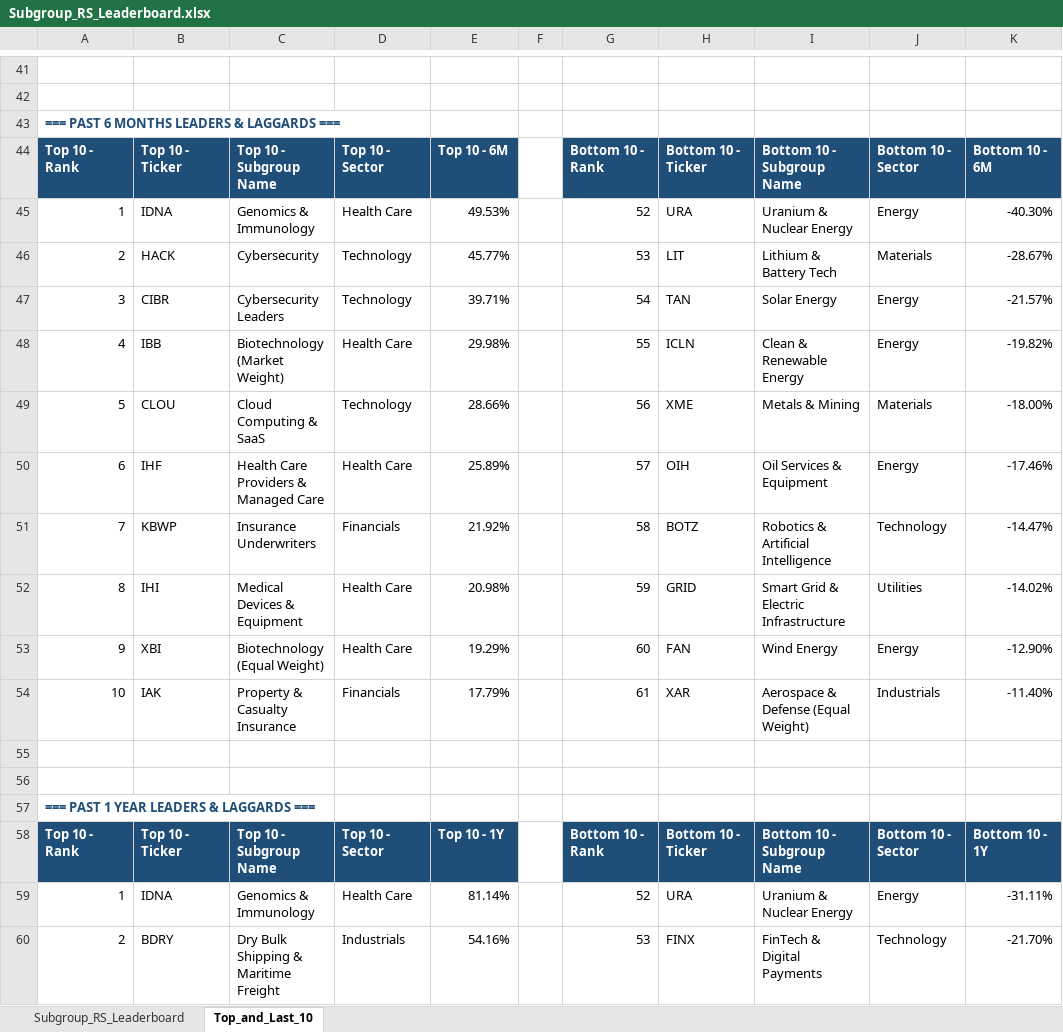
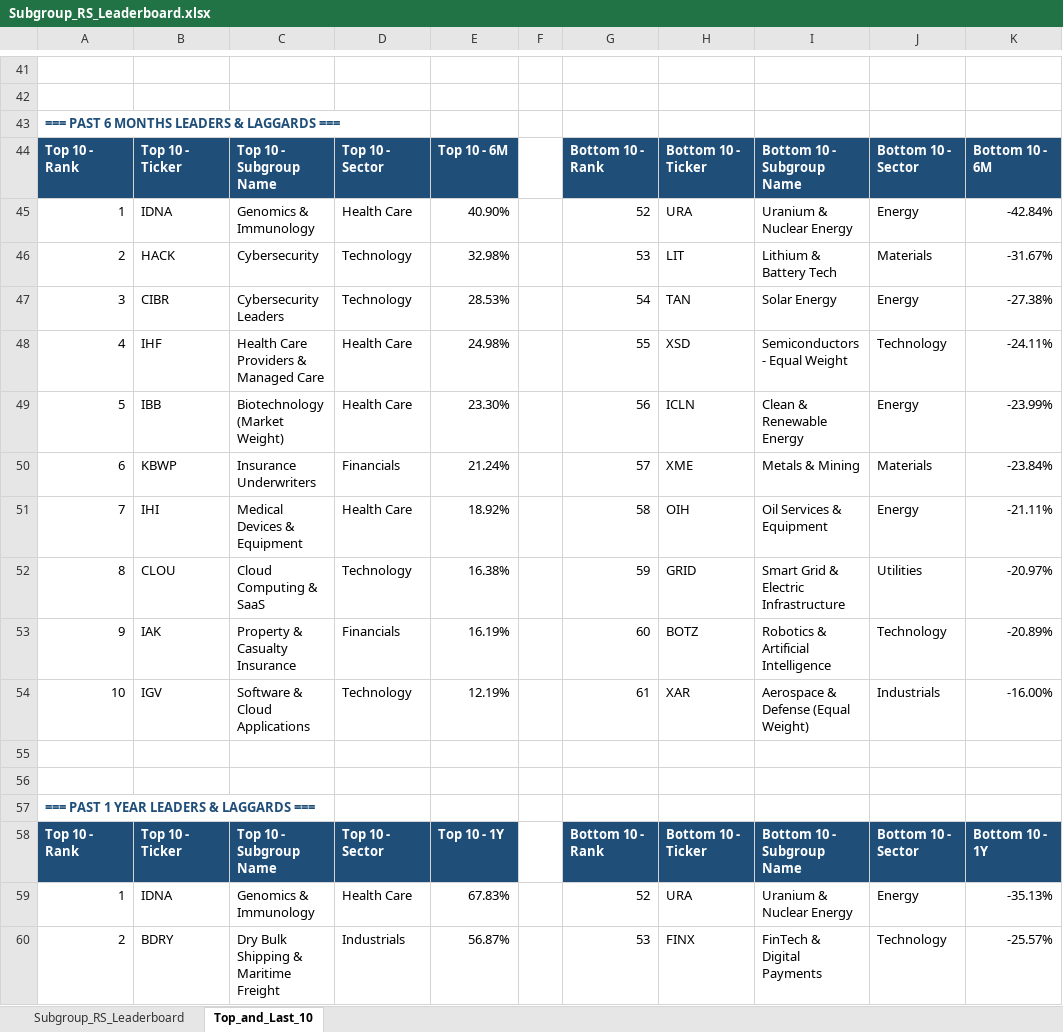
Before and after one commit to Jamesssurfer/SubGroup-Tracker, an Excel workbook: Subgroup_RS_Leaderboard.xlsx, sheet Top_and_Last_10, drawn as a sheet; only a part is shown, gaps mark what is left out; values as stored, in another font and other column widths than the file's, no borders; formulas without a stored value are shown as written; removed rows and columns are numbered as before the commit, all else as after; the diff covers the shown part only; the diff names each change by its address in the sheet, - before the commit and + after, or states it on an @@ line.

```diff
--- a/Subgroup_RS_Leaderboard.xlsx (sheet Top_and_Last_10)
+++ b/Subgroup_RS_Leaderboard.xlsx (sheet Top_and_Last_10)
-E45: 49.53%
+E45: 40.90%
-K45: -40.30%
+K45: -42.84%
-E46: 45.77%
+E46: 32.98%
-K46: -28.67%
+K46: -31.67%
-E47: 39.71%
+E47: 28.53%
-K47: -21.57%
+K47: -27.38%
+row 48: 4 | IHF | Health Care Providers & Managed Care | Health Care | 24.98% |  | 55 | XSD | Semiconductors - Equal Weight | Technology | -24.11%
-A49: 4
+A49: 5
-E49: 29.98%
+E49: 23.30%
-G49: 55
+G49: 56
-K49: -19.82%
+K49: -23.99%
-row 49: 5 | CLOU | Cloud Computing & SaaS | Technology | 28.66% |  | 56 | XME | Metals & Mining | Materials | -18.00%
-row 50: 6 | IHF | Health Care Providers & Managed Care | Health Care | 25.89% |  | 57 | OIH | Oil Services & Equipment | Energy | -17.46%
-row 51: 7 | KBWP | Insurance Underwriters | Financials | 21.92% |  | 58 | BOTZ | Robotics & Artificial Intelligence | Technology | -14.47%
+row 50: 6 | KBWP | Insurance Underwriters | Financials | 21.24% |  | 57 | XME | Metals & Mining | Materials | -23.84%
+row 51: 7 | IHI | Medical Devices & Equipment | Health Care | 18.92% |  | 58 | OIH | Oil Services & Equipment | Energy | -21.11%
-B52: IHI
+B52: CLOU
-C52: Medical Devices & Equipment
+C52: Cloud Computing & SaaS
-D52: Health Care
+D52: Technology
-E52: 20.98%
+E52: 16.38%
-K52: -14.02%
+K52: -20.97%
-row 53: 9 | XBI | Biotechnology (Equal Weight) | Health Care | 19.29% |  | 60 | FAN | Wind Energy | Energy | -12.90%
+row 53: 9 | IAK | Property & Casualty Insurance | Financials | 16.19% |  | 60 | BOTZ | Robotics & Artificial Intelligence | Technology | -20.89%
-B54: IAK
+B54: IGV
-C54: Property & Casualty Insurance
+C54: Software & Cloud Applications
-D54: Financials
+D54: Technology
-E54: 17.79%
+E54: 12.19%
-K54: -11.40%
+K54: -16.00%
-E59: 81.14%
+E59: 67.83%
-K59: -31.11%
+K59: -35.13%
-E60: 54.16%
+E60: 56.87%
-K60: -21.70%
+K60: -25.57%
```
Also changed, not shown: 15 added rows, 15 removed rows and 156 edited cells elsewhere in this sheet, sheet Subgroup_RS_Leaderboard.
